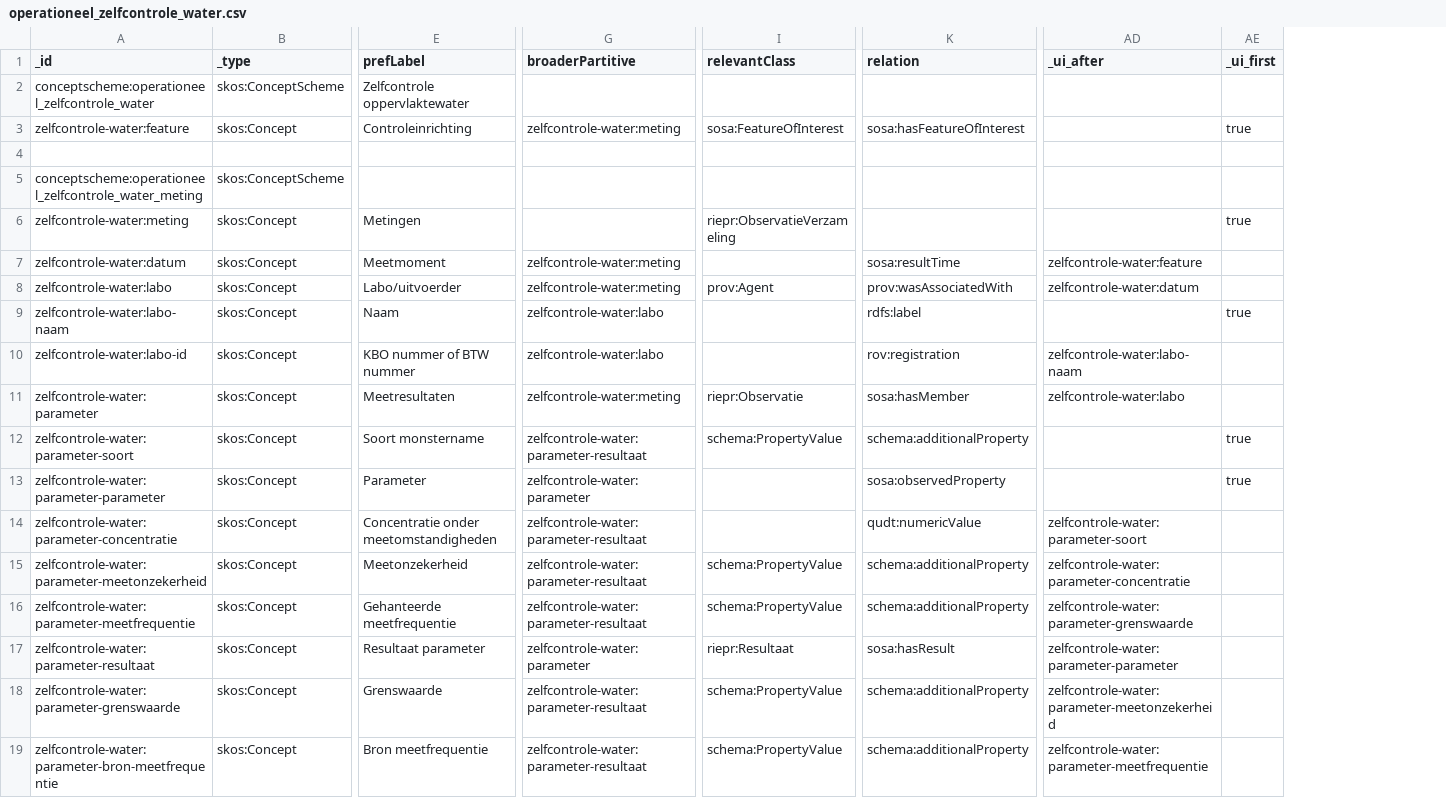
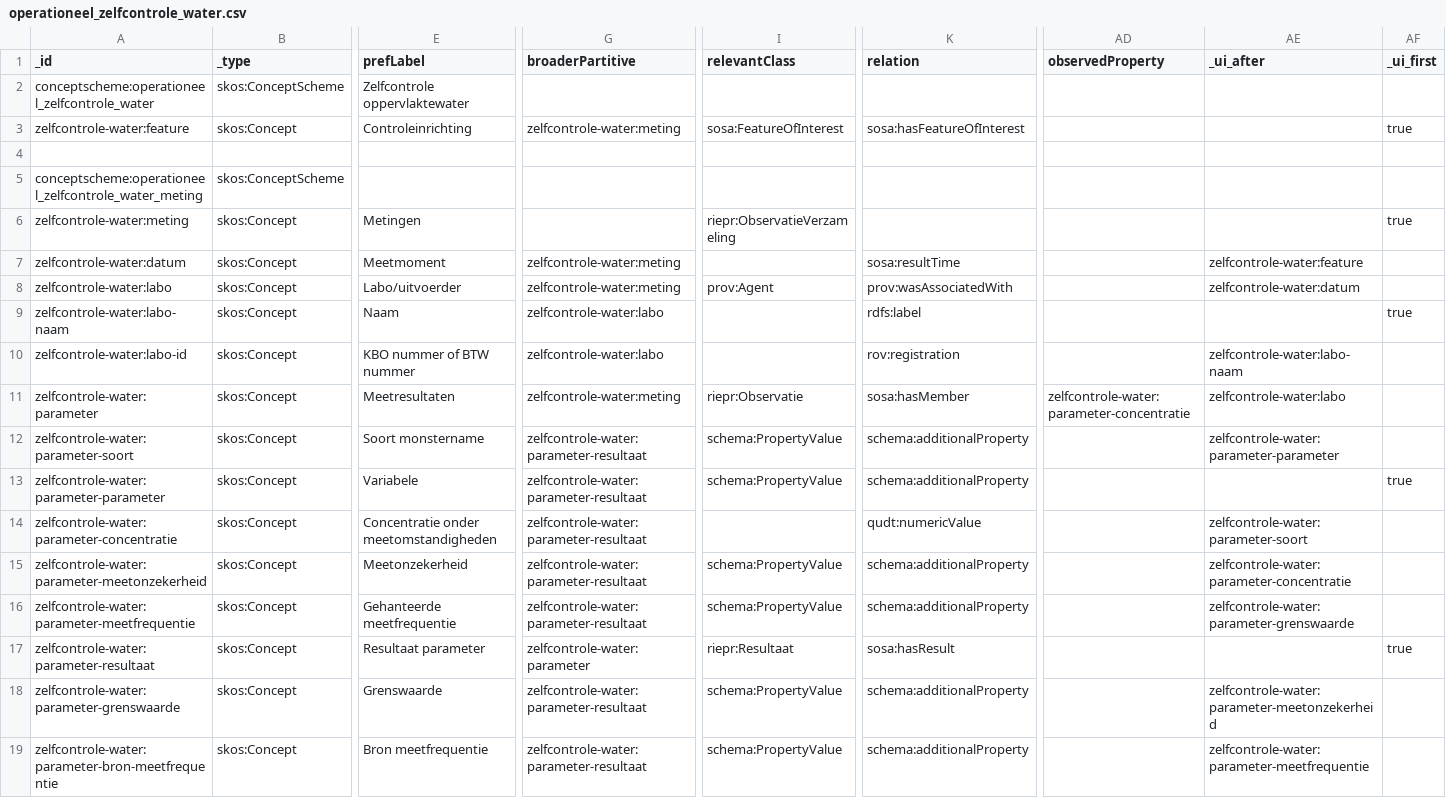
Before and after one commit to milieuinfo/codelijst-rie-iepr, a CSV file: src/source/operationeel_zelfcontrole_water.csv, drawn as a sheet; only a part is shown, gaps mark what is left out; addresses are those after the commit; the diff names each change by its address in the sheet, - before the commit and + after, or states it on an @@ line.

```diff
--- a/src/source/operationeel_zelfcontrole_water.csv
+++ b/src/source/operationeel_zelfcontrole_water.csv
+column AD (observedProperty), row 11: zelfcontrole-water:parameter-concentratie
-AE12 (_ui_after): (empty)
+AE12 (_ui_after): zelfcontrole-water:parameter-parameter
-AF12 (_ui_first): true
+AF12 (_ui_first): (empty)
-E13 (prefLabel): Parameter
+E13 (prefLabel): Variabele
-G13 (broaderPartitive): zelfcontrole-water:parameter
+G13 (broaderPartitive): zelfcontrole-water:parameter-resultaat
-I13 (relevantClass): (empty)
+I13 (relevantClass): schema:PropertyValue
-K13 (relation): sosa:observedProperty
+K13 (relation): schema:additionalProperty
-AE17 (_ui_after): zelfcontrole-water:parameter-parameter
+AE17 (_ui_after): (empty)
-AF17 (_ui_first): (empty)
+AF17 (_ui_first): true
```
Also changed, not shown: src/source/operationeel_grondwater.csv, src/source/operationeel_lucht.csv, 49 other files.
